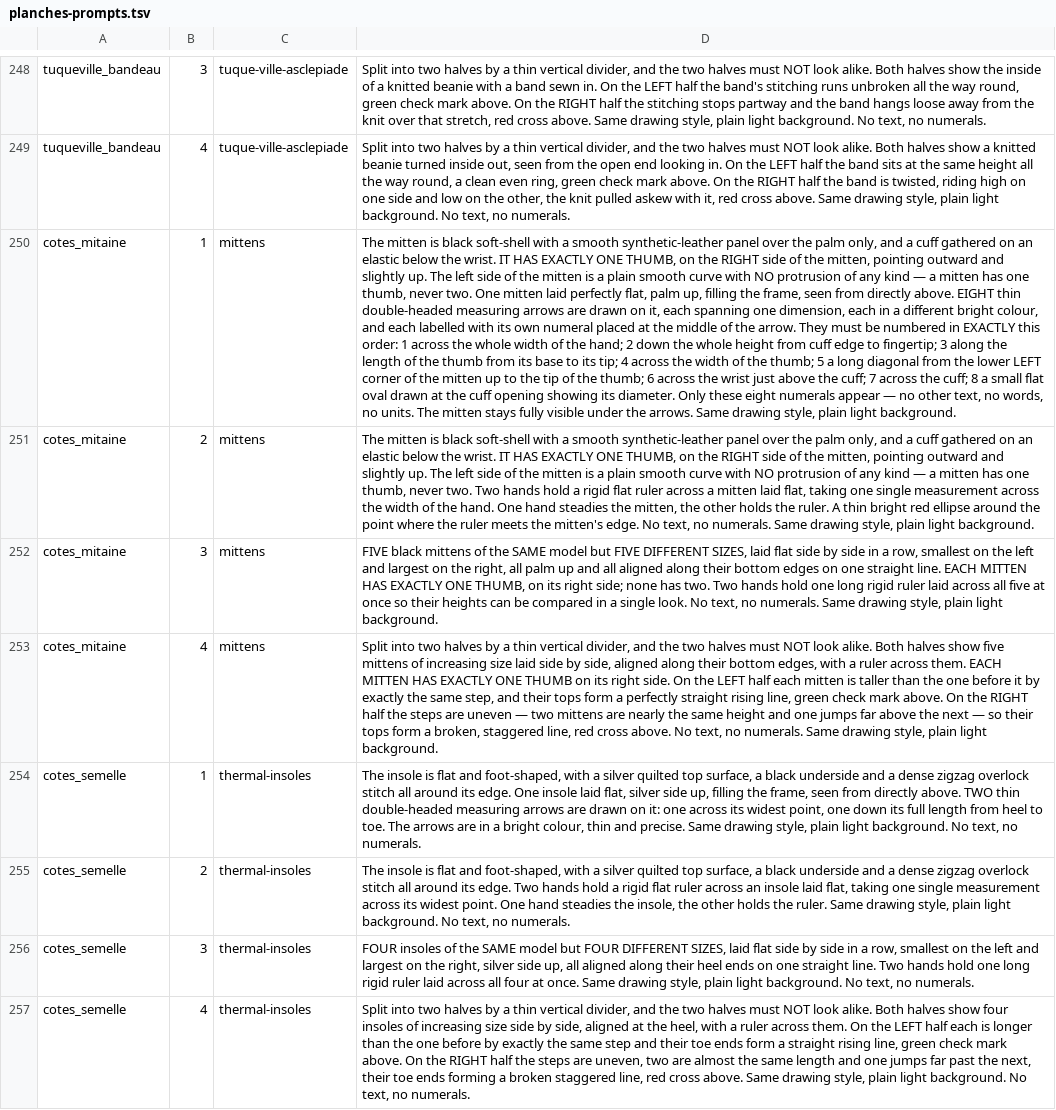
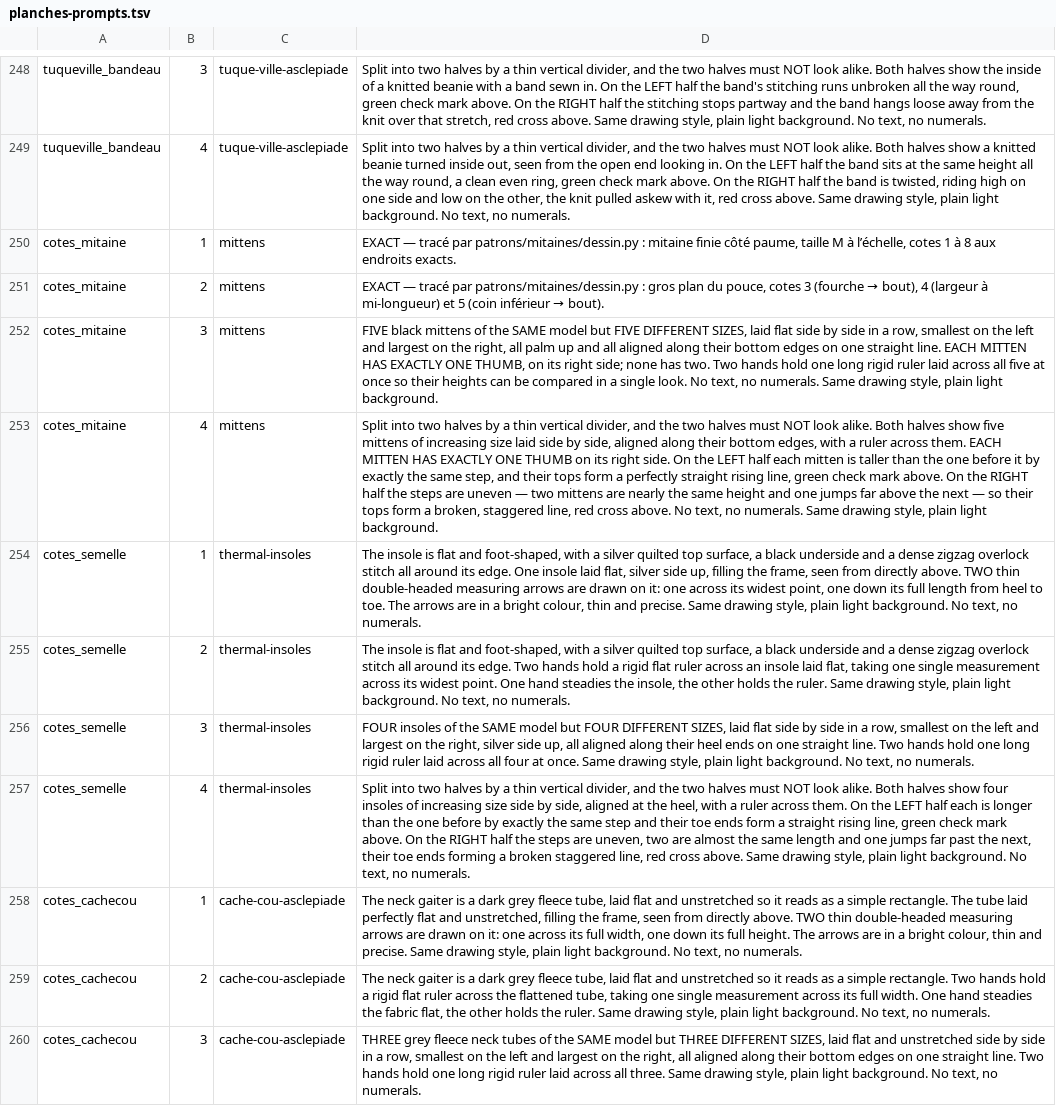
Before and after one commit to lasclay/missive-automations, a TSV file: mrp/donnees/planches-prompts.tsv, drawn as a sheet; only a part is shown, gaps mark what is left out; the shorter side is filled out with more unchanged rows; the diff names each change by its address in the sheet, - before the commit and + after, or states it on an @@ line.

```diff
--- a/mrp/donnees/planches-prompts.tsv
+++ b/mrp/donnees/planches-prompts.tsv
-D250: The mitten is black soft-shell with a smooth synthetic-leather panel over the palm only, and a cuff gathered on an elastic below the wrist. IT HAS EXACTLY ONE THUMB, on the RIGHT side of the mitten, pointing outward and slightly up. The left side of the mitten is a plain smooth curve with NO protrusion of any kind — a mitten has one thumb, never two. One mitten laid perfectly flat, palm up, filling the frame, seen from directly above. EIGHT thin double-headed measuring arrows are drawn on it, each spanning one dimension, each in a different bright colour, and each labelled with its own numeral placed at the middle of the arrow. They must be numbered in EXACTLY this order: 1 across the whole width of the hand; 2 down the whole height from cuff edge to fingertip; 3 along the length of the thumb from its base to its tip; 4 across the width of the thumb; 5 a long diagonal from the lower LEFT corner of the mitten up to the tip of the thumb; 6 across the wrist just above the cuff; 7 across the cuff; 8 a small flat oval drawn at the cuff opening showing its diameter. Only these eight numerals appear — no other text, no words, no units. The mitten stays fully visible under the arrows. Same drawing style, plain light background.
+D250: EXACT — tracé par patrons/mitaines/dessin.py : mitaine finie côté paume, taille M à l’échelle, cotes 1 à 8 aux endroits exacts.
@@ D251: The mitten is black soft-shell with a smooth synthetic-leather panel over the palm only, and a cuff gathered on an elastic below the wrist. IT HAS EXACTLY ONE THUMB, on the RIGHT side of the mitten, pointing outward and slightly up. The left side of the mitten is a plain smooth curve with NO protrusion of any kind — a mitten has one thumb, never two. Two hands hold a rigid flat ruler across a mitten laid flat, taking one single measurement across the width of the hand. One hand steadies the mitten, the other holds the ruler. A thin bright red ellipse around the point where the ruler meets the mitten's edge. No text, no numerals. Same drawing style, plain light background. → EXACT — tracé par patrons/mitaines/dessin.py : gros plan du pouce, cotes 3 (fourche → bout), 4 (largeur à mi-longueur) et 5 (coin inférieur → bout). @@
```
Also changed, not shown: mrp/donnees/qualite-amorce.tsv, 20 other files.
